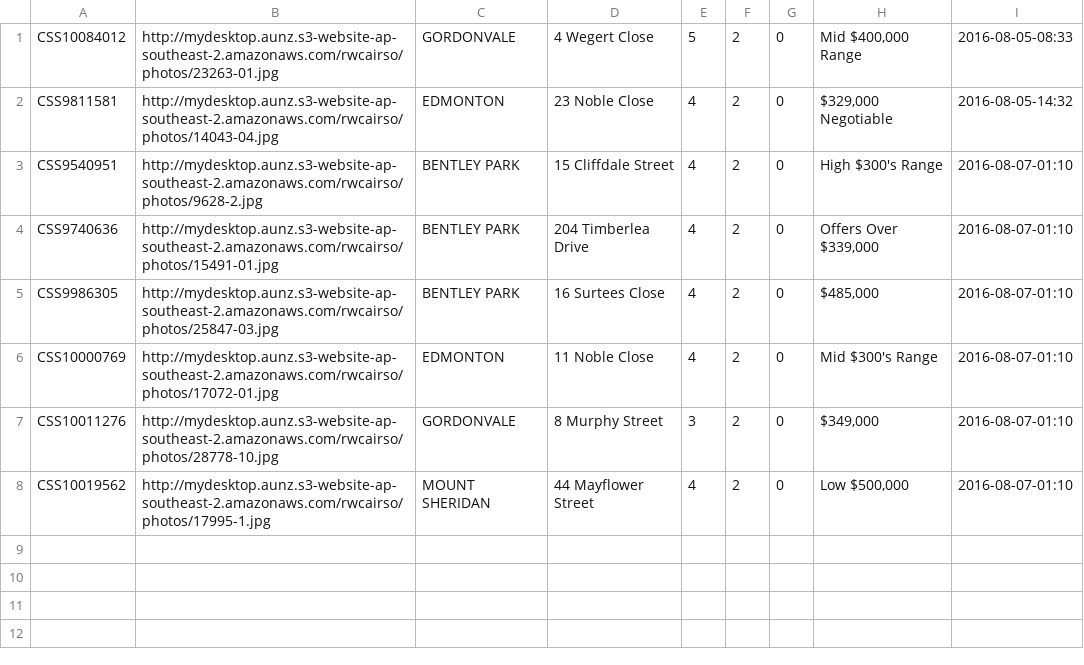
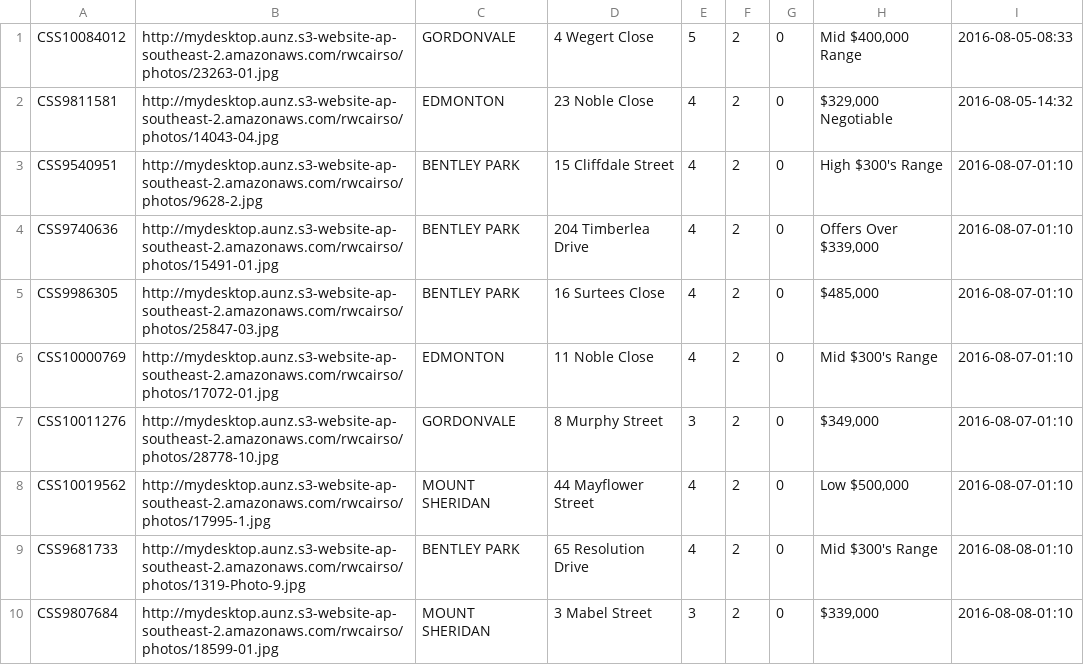
Before and after one commit to callumflack/therese-plath-realestate, a CSV file: _data/current.csv, drawn as a sheet; the diff names each change by its address in the sheet, - before the commit and + after, or states it on an @@ line.

```diff
--- a/_data/current.csv
+++ b/_data/current.csv
+row 9: CSS9681733 | http://mydesktop.aunz.s3-website-ap-southeast-2.amazonaws.com/rwcairso/photos/1319-Photo-9.jpg | BENTLEY PARK | 65 Resolution Drive | 4 | 2 | 0 | Mid $300's Range | 2016-08-08-01:10
+row 10: CSS9807684 | http://mydesktop.aunz.s3-website-ap-southeast-2.amazonaws.com/rwcairso/photos/18599-01.jpg | MOUNT SHERIDAN | 3 Mabel Street | 3 | 2 | 0 | $339,000 | 2016-08-08-01:10
```
Also changed, not shown: 2 other files.
